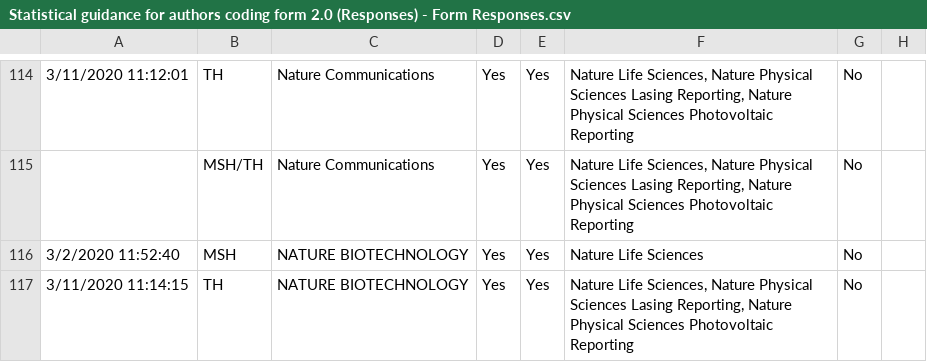
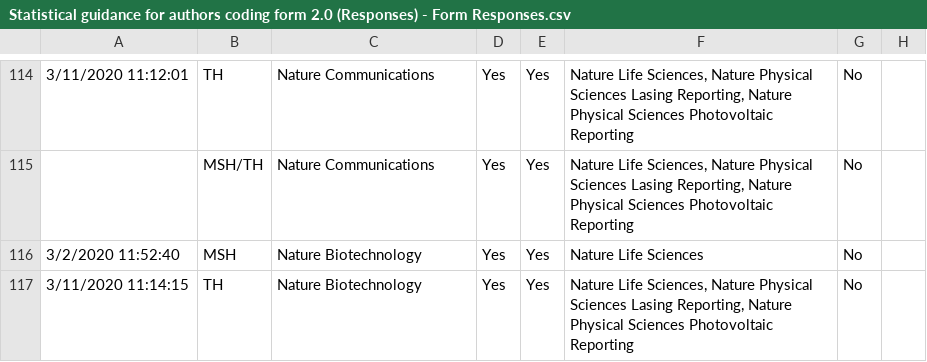
Before and after one commit to TomHardwicke/Journal-Statistical-Guidance-2019, a CSV file: data/raw/Statistical guidance for authors coding form 2.0 (Responses) - Form Responses.csv, drawn as a sheet; only a part is shown, gaps mark what is left out; the diff covers the shown part only; the diff names each change by its address in the sheet, - before the commit and + after, or states it on an @@ line.

```diff
--- a/data/raw/Statistical guidance for authors coding form 2.0 (Responses) - Form Responses.csv
+++ b/data/raw/Statistical guidance for authors coding form 2.0 (Responses) - Form Responses.csv
-C116:C117: NATURE BIOTECHNOLOGY
+C116:C117: Nature Biotechnology
```
Also changed, not shown: 29 edited cells elsewhere in this file.
